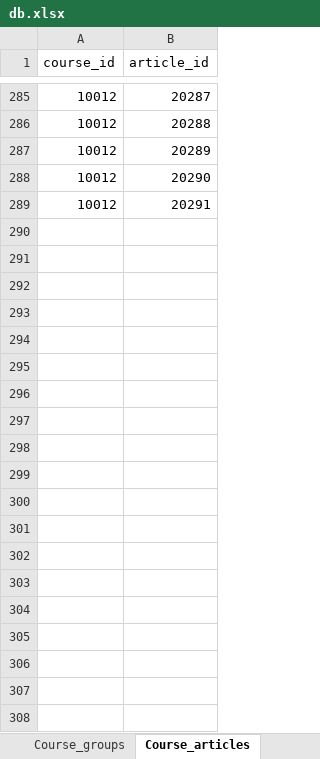
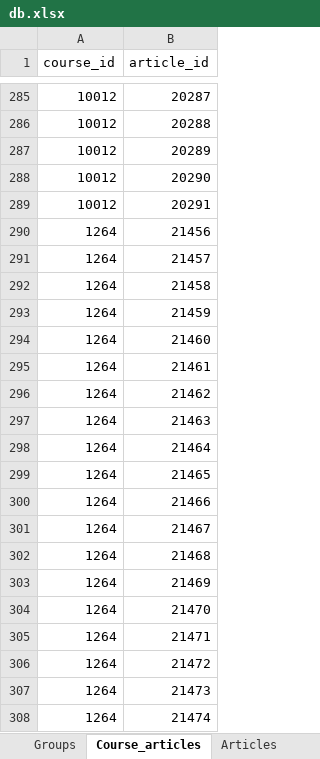
Before and after one commit to Phongptse05472/rails-efe, an Excel workbook: db/data_import_from_csv/db.xlsx, sheet Course_articles, drawn as a sheet; only a part is shown, gaps mark what is left out; values as stored, in another font and other column widths than the file's, no borders; the diff covers the shown part only; the diff names each change by its address in the sheet, - before the commit and + after, or states it on an @@ line.

```diff
--- a/db/data_import_from_csv/db.xlsx (sheet Course_articles)
+++ b/db/data_import_from_csv/db.xlsx (sheet Course_articles)
+row 290: 1264 | 21456
+row 291: 1264 | 21457
+row 292: 1264 | 21458
+row 293: 1264 | 21459
+row 294: 1264 | 21460
+row 295: 1264 | 21461
+row 296: 1264 | 21462
+row 297: 1264 | 21463
+row 298: 1264 | 21464
+row 299: 1264 | 21465
+row 300: 1264 | 21466
+row 301: 1264 | 21467
+row 302: 1264 | 21468
+row 303: 1264 | 21469
+row 304: 1264 | 21470
+row 305: 1264 | 21471
+row 306: 1264 | 21472
+row 307: 1264 | 21473
+row 308: 1264 | 21474
```
Also changed, not shown: 144 added rows elsewhere in this sheet, sheet Articles, sheet Path_LOs, sheet Article_skills, sheet Skills, sheet Courses, sheet Course_groups, 3 more sheets, other sheet tabs, 13 other files.
